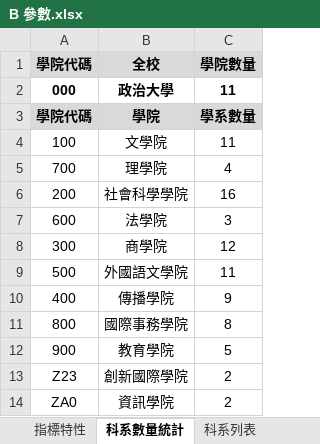
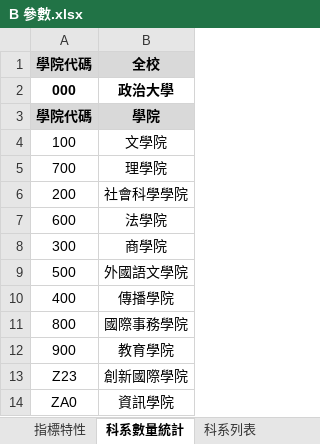
Before and after one commit to chenshenyi/-Index-Evaluation-Analysis-Report-aes-ord, an Excel workbook: 指標報告書自動化範例檔案/B 參數.xlsx, sheet 科系數量統計, drawn as a sheet; values as stored, in another font and other column widths than the file's, no borders; the diff names each change by its address in the sheet, - before the commit and + after, or states it on an @@ line.

```diff
--- a/指標報告書自動化範例檔案/B 參數.xlsx (sheet 科系數量統計)
+++ b/指標報告書自動化範例檔案/B 參數.xlsx (sheet 科系數量統計)
-column C, rows 1-14: 學院數量 | 11 | 學系數量 | 11 | 4 | 16 | 3 | 12 | 11 | 9 | 8 | 5 | 2 | 2
```
Also changed, not shown: sheet 原始資料參數, 16 other files.
